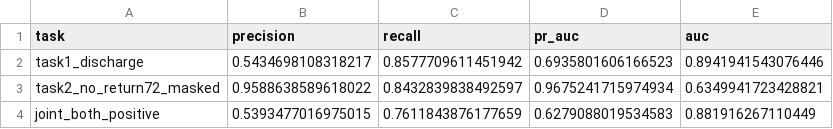
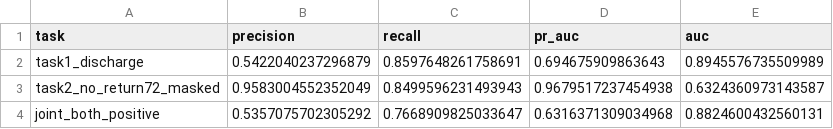
Before and after one commit to Swiaple/Group2_Project_SPH6004_AY2526Sem2, a CSV file: result/xgboostmultiresult/precision_recall_pr_auc_summary.csv, drawn as a sheet.

```diff
--- a/result/xgboostmultiresult/precision_recall_pr_auc_summary.csv
+++ b/result/xgboostmultiresult/precision_recall_pr_auc_summary.csv
@@ -1,4 +1,4 @@
 task,precision,recall,pr_auc,auc
-task1_discharge,0.5434698108318217,0.8577709611451942,0.6935801606166523,0.8941941543076446
-task2_no_return72_masked,0.9588638589618022,0.8432839838492597,0.9675241715974934,0.6349941723428821
-joint_both_positive,0.5393477016975015,0.7611843876177659,0.6279088019534583,0.881916267110449
+task1_discharge,0.5422040237296879,0.8597648261758691,0.694675909863643,0.8945576735509989
+task2_no_return72_masked,0.9583004552352049,0.8499596231493943,0.9679517237454938,0.6324360973143587
+joint_both_positive,0.5357075702305292,0.7668909825033647,0.6316371309034968,0.8824600432560131
```
Also changed, not shown: result/logisticmultiresult/metrics_summary.csv, result/logisticmultiresult/precision_recall_pr_auc_summary.csv, 21 other files.
